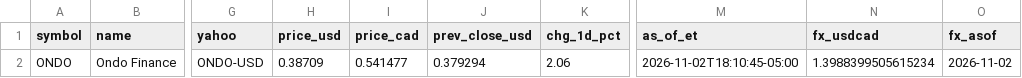
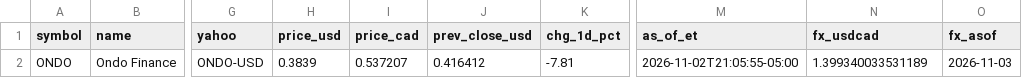
Before and after one commit to nikdep/market-dash-lkoa20, a CSV file: api/crypto.csv, drawn as a sheet; only a part is shown, gaps mark what is left out; the diff names each change by its address in the sheet, - before the commit and + after, or states it on an @@ line.

```diff
--- a/api/crypto.csv
+++ b/api/crypto.csv
-H2 (price_usd): 0.38709
+H2 (price_usd): 0.3839
-I2 (price_cad): 0.541477
+I2 (price_cad): 0.537207
-J2 (prev_close_usd): 0.379294
+J2 (prev_close_usd): 0.416412
-K2 (chg_1d_pct): 2.06
+K2 (chg_1d_pct): -7.81
-M2 (as_of_et): 2026-11-02T18:10:45-05:00
+M2 (as_of_et): 2026-11-02T21:05:55-05:00
-N2 (fx_usdcad): 1.3988399505615234
+N2 (fx_usdcad): 1.399340033531189
-O2 (fx_asof): 2026-11-02
+O2 (fx_asof): 2026-11-03
```
Also changed, not shown: api/candidates.csv, api/rank_history.csv, 5 other files.
